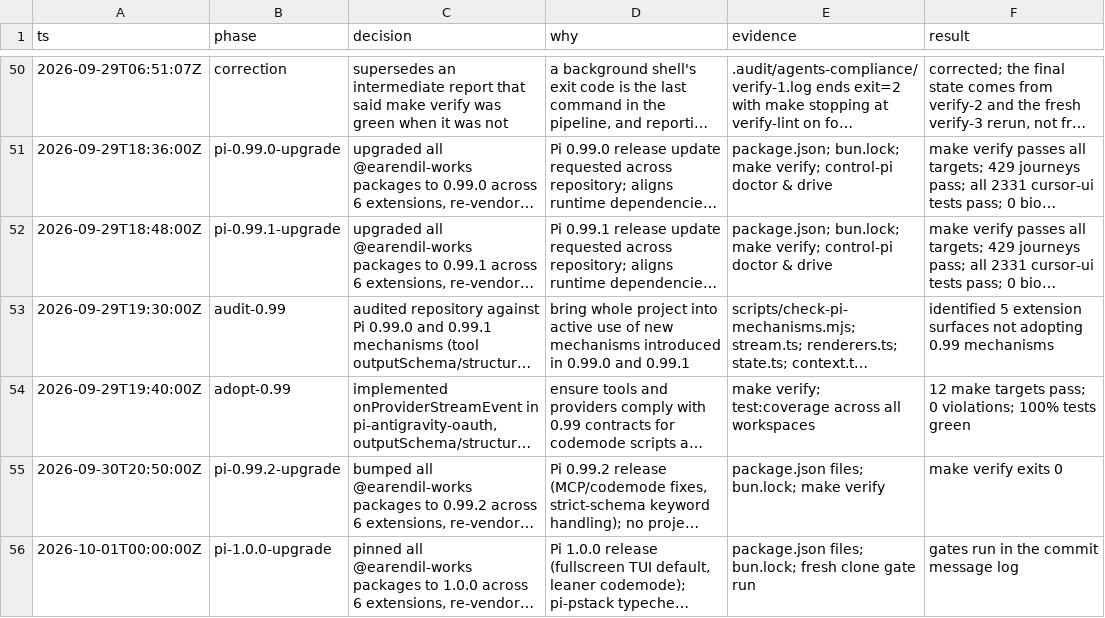
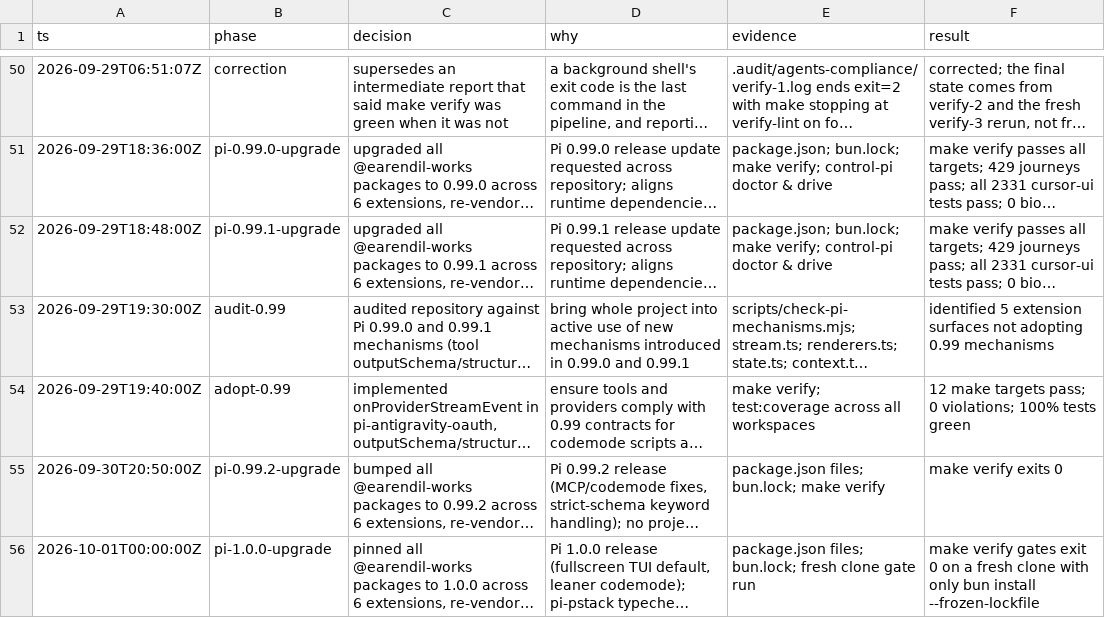
Before and after one commit to just-joshn/pi-customizations, a TSV file: decisions.tsv, drawn as a sheet; only a part is shown, gaps mark what is left out; long unchanged cells end in …; the diff names each change by its address in the sheet, - before the commit and + after, or states it on an @@ line.

Commit message:
docs: record the Pi 1.0.0 upgrade decision

```diff
--- a/decisions.tsv
+++ b/decisions.tsv
-F56 (result): gates run in the commit message log
+F56 (result): make verify gates exit 0 on a fresh clone with only bun install --frozen-lockfile
```
